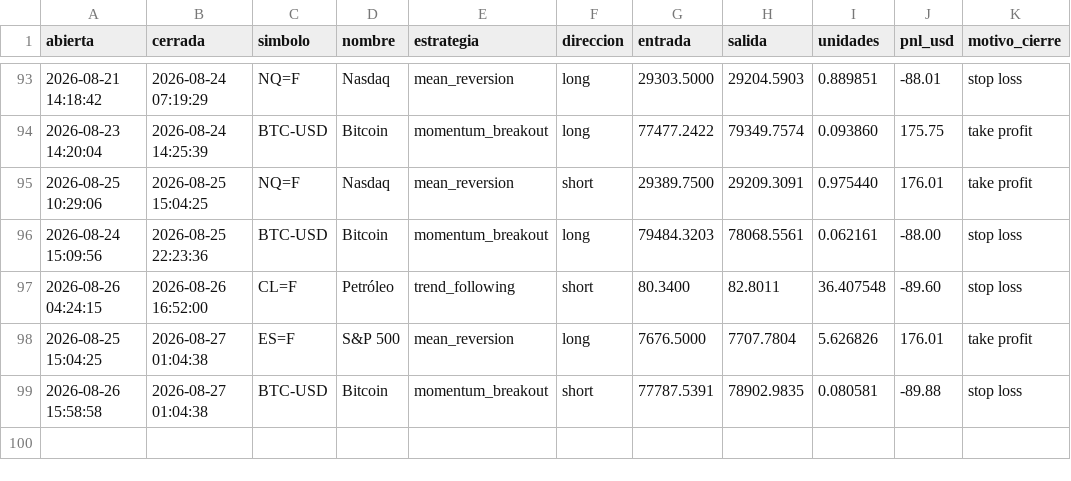
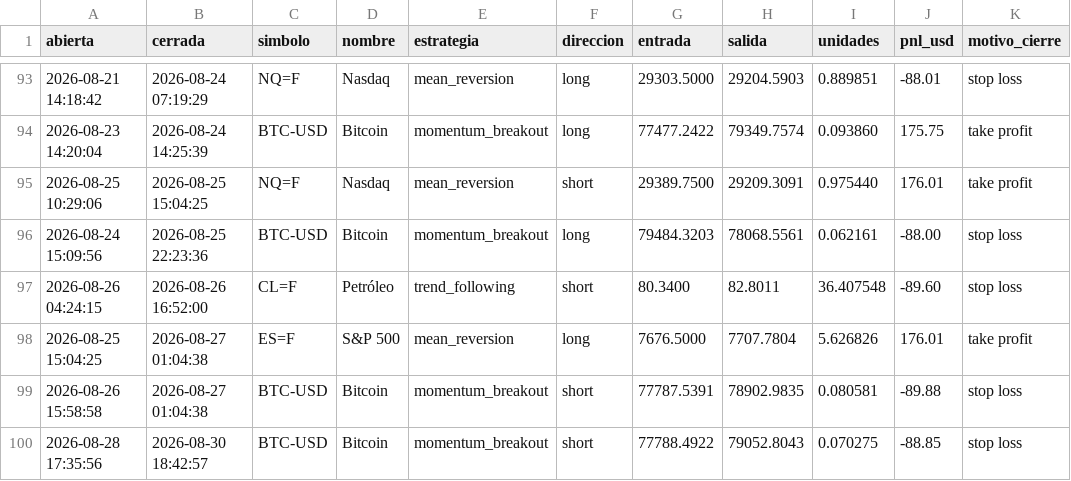
Before and after one commit to JulianMendiola/trading-bot, a CSV file: data/trades.csv, drawn as a sheet; only a part is shown, gaps mark what is left out; the diff names each change by its address in the sheet, - before the commit and + after, or states it on an @@ line.

```diff
--- a/data/trades.csv
+++ b/data/trades.csv
+row 100: 2026-08-28 17:35:56 | 2026-08-30 18:42:57 | BTC-USD | Bitcoin | momentum_breakout | short | 77788.4922 | 79052.8043 | 0.070275 | -88.85 | stop loss
```
Also changed, not shown: 1 other file.
